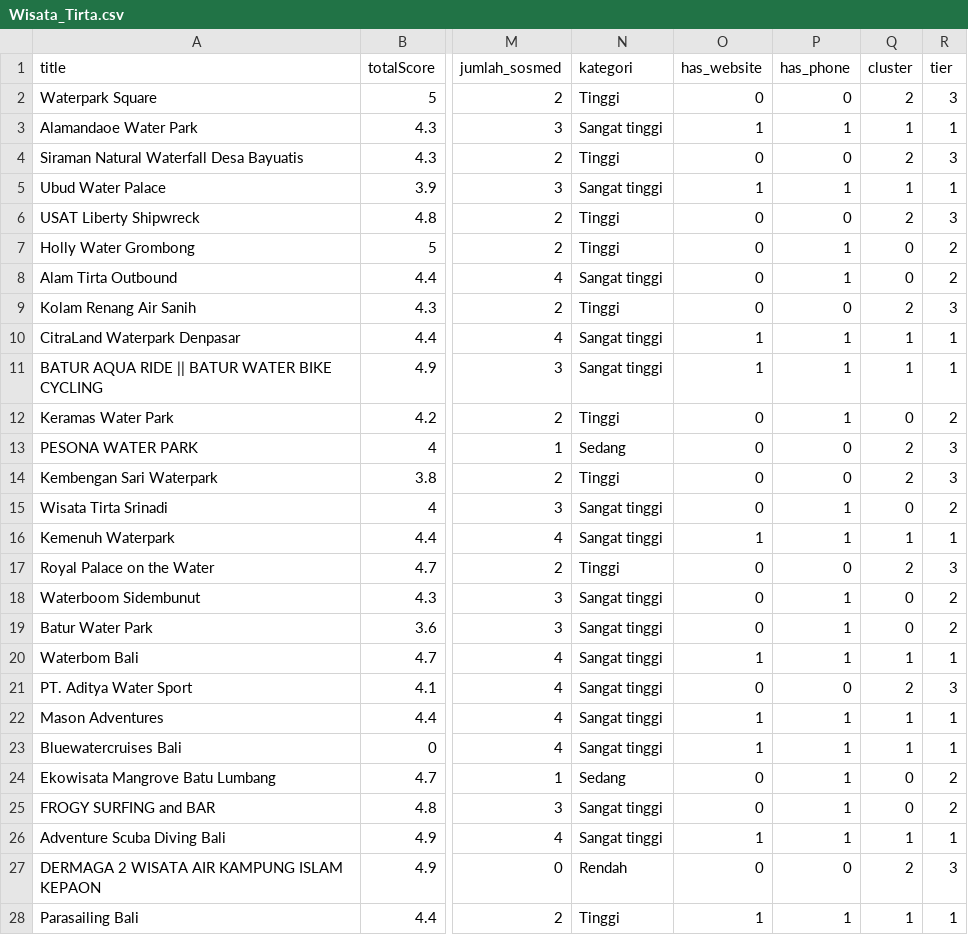
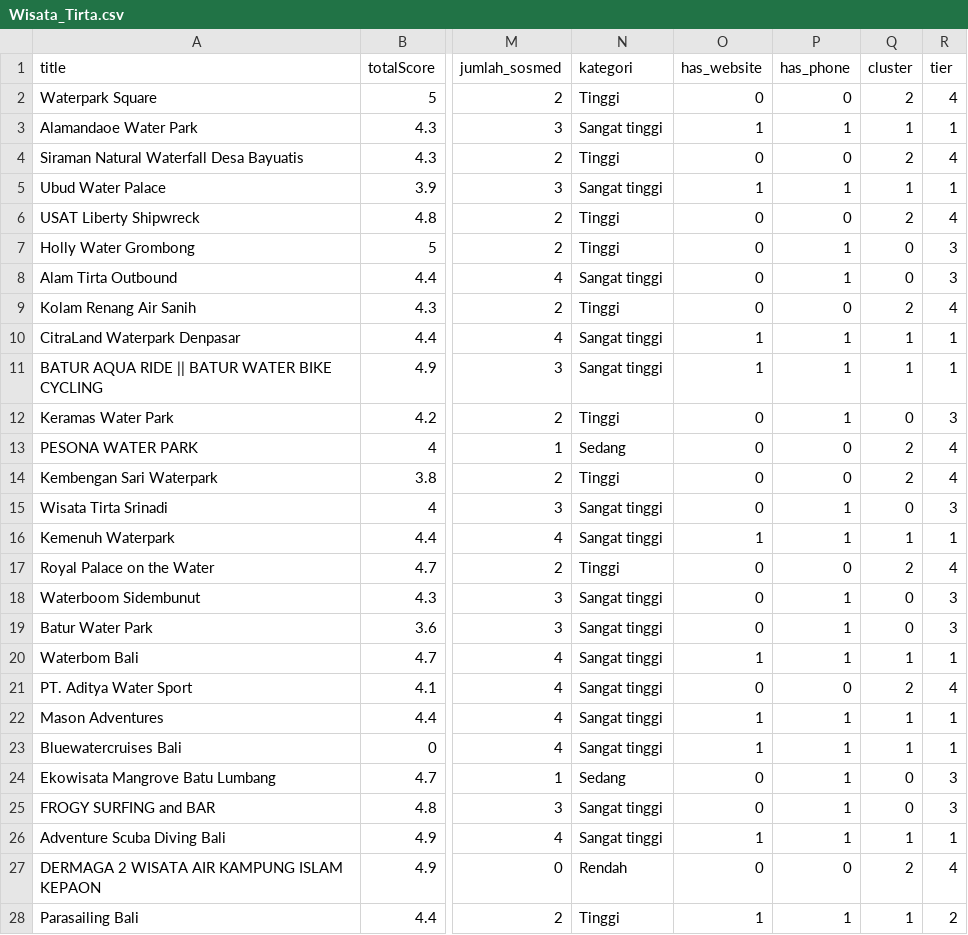
Before and after one commit to arwensptr/SDC-Project, a CSV file: Wisata_Tirta.csv, drawn as a sheet; only a part is shown, gaps mark what is left out; the diff covers the shown part only; the diff names each change by its address in the sheet, - before the commit and + after, or states it on an @@ line.

```diff
--- a/Wisata_Tirta.csv
+++ b/Wisata_Tirta.csv
-R2 (tier): 3
+R2 (tier): 4
-R4 (tier): 3
+R4 (tier): 4
-R6 (tier): 3
+R6 (tier): 4
-R7:R8 (tier): 2
+R7:R8 (tier): 3
-R9 (tier): 3
+R9 (tier): 4
-R12 (tier): 2
+R12 (tier): 3
-R13:R14 (tier): 3
+R13:R14 (tier): 4
-R15 (tier): 2
+R15 (tier): 3
-R17 (tier): 3
+R17 (tier): 4
-R18:R19 (tier): 2
+R18:R19 (tier): 3
-R21 (tier): 3
+R21 (tier): 4
-R24:R25 (tier): 2
+R24:R25 (tier): 3
-R27 (tier): 3
+R27 (tier): 4
-R28 (tier): 1
+R28 (tier): 2
```
Also changed, not shown: 14 edited cells elsewhere in this file, Biro_Perjalanan.csv, Spa.csv.
